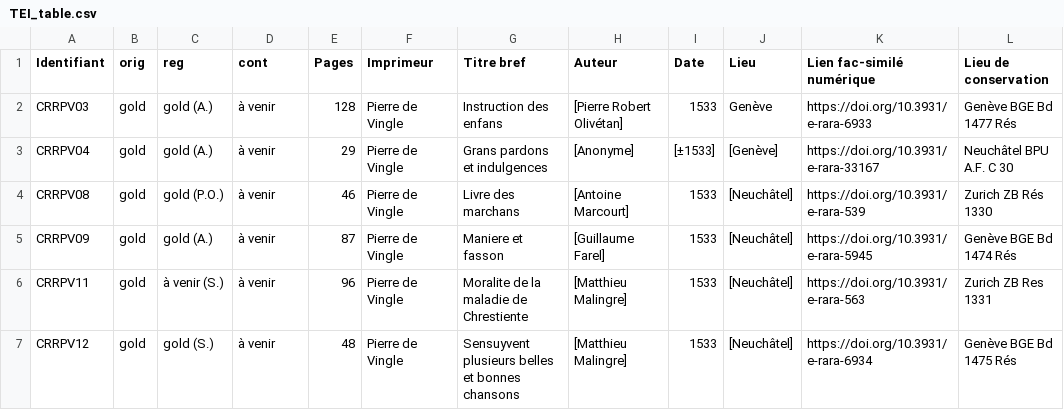
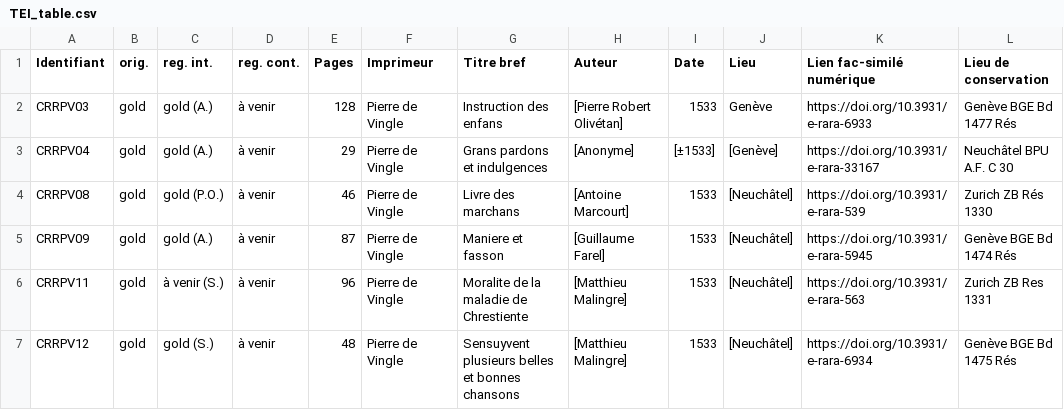
Before and after one commit to SETAFDH/TEI-SETAF, a CSV file: TEI_table.csv, drawn as a sheet; only a part is shown.

Commit message:
Update TEI_table.csv

```diff
--- a/TEI_table.csv
+++ b/TEI_table.csv
@@ -1,2 +1,2 @@
-Identifiant,orig,reg,cont,Pages,Imprimeur,Titre bref,Auteur,Date,Lieu,Lien fac-similé numérique,Lieu de conservation
+Identifiant,orig.,reg. int.,reg. cont.,Pages,Imprimeur,Titre bref,Auteur,Date,Lieu,Lien fac-similé numérique,Lieu de conservation
 CRRPV03,gold,gold (A.),à venir,128,Pierre de Vingle,Instruction des enfans,[Pierre Robert Olivétan],1533,Genève,https://doi.org/10.3931/e-rara-6933,Genève BGE Bd 1477 Rés
```
